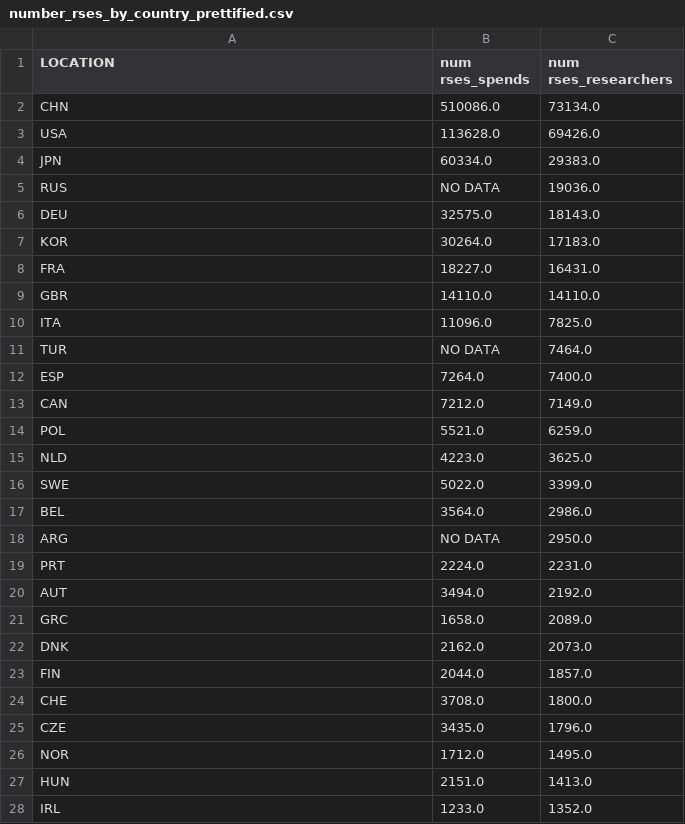
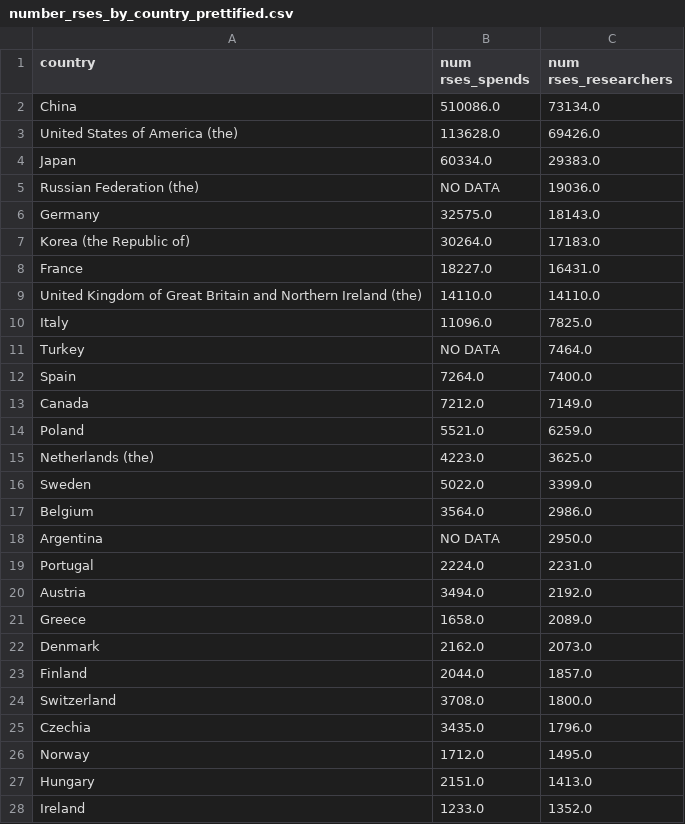
Before and after one commit to SimonHettrick/how-many-RSEs-in-the-world, a CSV file: output/number_rses_by_country_prettified.csv, drawn as a sheet; only a part is shown; the diff covers the shown part only.

```diff
--- a/output/number_rses_by_country_prettified.csv
+++ b/output/number_rses_by_country_prettified.csv
@@ -1,28 +1,28 @@
-LOCATION,num rses_spends,num rses_researchers
-CHN,510086.0,73134.0
-USA,113628.0,69426.0
-JPN,60334.0,29383.0
-RUS,NO DATA,19036.0
-DEU,32575.0,18143.0
-KOR,30264.0,17183.0
-FRA,18227.0,16431.0
-GBR,14110.0,14110.0
-ITA,11096.0,7825.0
-TUR,NO DATA,7464.0
-ESP,7264.0,7400.0
-CAN,7212.0,7149.0
-POL,5521.0,6259.0
-NLD,4223.0,3625.0
-SWE,5022.0,3399.0
-BEL,3564.0,2986.0
-ARG,NO DATA,2950.0
-PRT,2224.0,2231.0
-AUT,3494.0,2192.0
-GRC,1658.0,2089.0
-DNK,2162.0,2073.0
-FIN,2044.0,1857.0
-CHE,3708.0,1800.0
-CZE,3435.0,1796.0
-NOR,1712.0,1495.0
-HUN,2151.0,1413.0
-IRL,1233.0,1352.0
+country,num rses_spends,num rses_researchers
+China,510086.0,73134.0
+United States of America (the),113628.0,69426.0
+Japan,60334.0,29383.0
+Russian Federation (the),NO DATA,19036.0
+Germany,32575.0,18143.0
+Korea (the Republic of),30264.0,17183.0
+France,18227.0,16431.0
+United Kingdom of Great Britain and Northern Ireland (the),14110.0,14110.0
+Italy,11096.0,7825.0
+Turkey,NO DATA,7464.0
+Spain,7264.0,7400.0
+Canada,7212.0,7149.0
+Poland,5521.0,6259.0
+Netherlands (the),4223.0,3625.0
+Sweden,5022.0,3399.0
+Belgium,3564.0,2986.0
+Argentina,NO DATA,2950.0
+Portugal,2224.0,2231.0
+Austria,3494.0,2192.0
+Greece,1658.0,2089.0
+Denmark,2162.0,2073.0
+Finland,2044.0,1857.0
+Switzerland,3708.0,1800.0
+Czechia,3435.0,1796.0
+Norway,1712.0,1495.0
+Hungary,2151.0,1413.0
+Ireland,1233.0,1352.0
```
Also changed, not shown: 14 edited cells elsewhere in this file, output/number_rses_by_country.csv, 3 other files.
